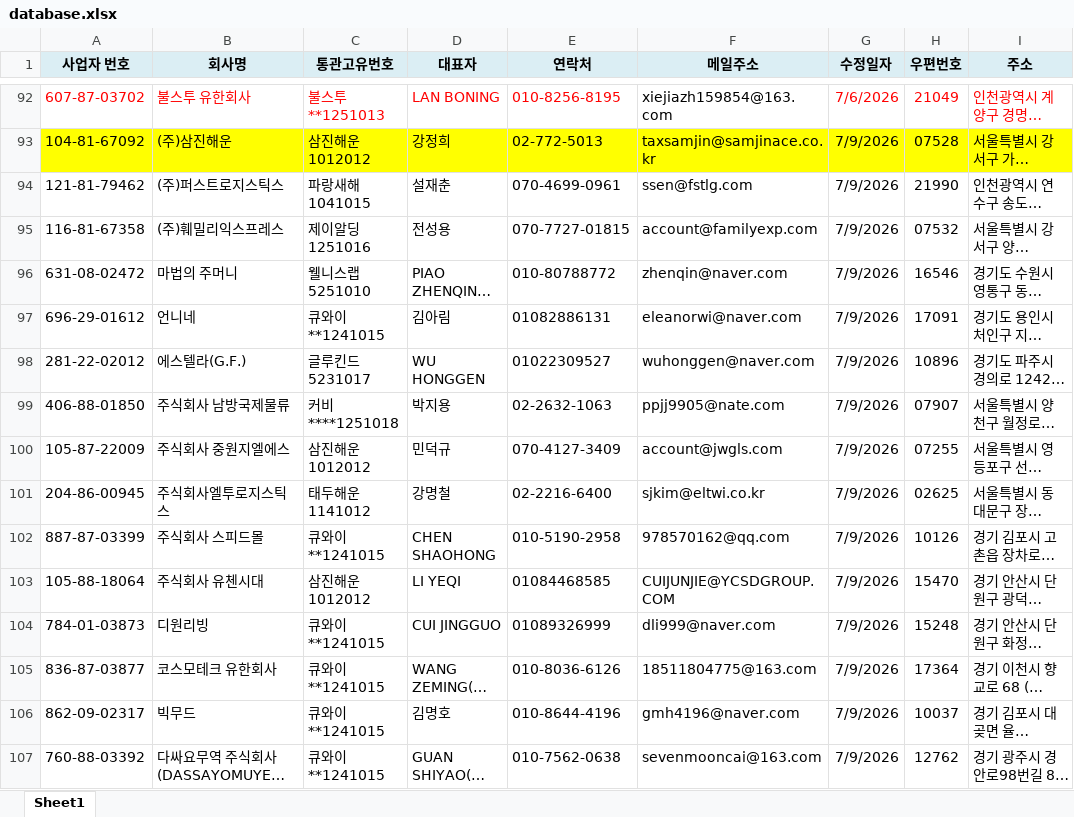
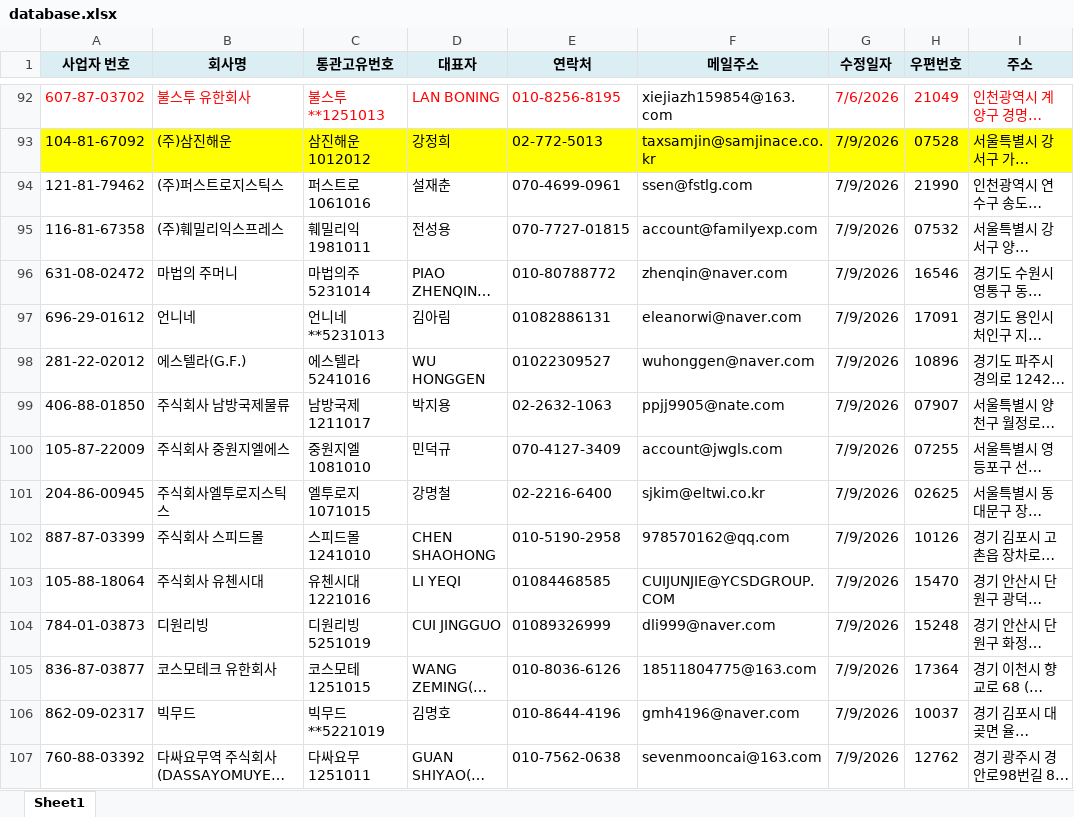
Before and after one commit to a90894048-creator/TONDA-DB, an Excel workbook: database.xlsx, sheet Sheet1, drawn as a sheet; only a part is shown, gaps mark what is left out; long unchanged cells end in …; values as stored, in another font and other column widths than the file's, no borders; conditional formats not drawn; the diff covers the shown part only; the diff names each change by its address in the sheet, - before the commit and + after, or states it on an @@ line.

Commit message:
DB 업데이트 (2026. 7. 14. 오후 12:49:56)

```diff
--- a/database.xlsx (sheet Sheet1)
+++ b/database.xlsx (sheet Sheet1)
-C94 (통관고유번호): 파랑새해1041015
+C94 (통관고유번호): 퍼스트로1061016
-C95 (통관고유번호): 제이알딩1251016
+C95 (통관고유번호): 훼밀리익1981011
-C96 (통관고유번호): 웰니스랩5251010
+C96 (통관고유번호): 마법의주5231014
-C97 (통관고유번호): 큐와이**1241015
+C97 (통관고유번호): 언니네**5231013
-C98 (통관고유번호): 글루킨드5231017
+C98 (통관고유번호): 에스텔라5241016
-C99 (통관고유번호): 커비****1251018
+C99 (통관고유번호): 남방국제1211017
-C100 (통관고유번호): 삼진해운1012012
+C100 (통관고유번호): 중원지엘1081010
-C101 (통관고유번호): 태두해운1141012
+C101 (통관고유번호): 엘투로지1071015
-C102 (통관고유번호): 큐와이**1241015
+C102 (통관고유번호): 스피드몰1241010
-C103 (통관고유번호): 삼진해운1012012
+C103 (통관고유번호): 유첸시대1221016
-C104 (통관고유번호): 큐와이**1241015
+C104 (통관고유번호): 디원리빙5251019
-C105 (통관고유번호): 큐와이**1241015
+C105 (통관고유번호): 코스모테1251015
-C106 (통관고유번호): 큐와이**1241015
+C106 (통관고유번호): 빅무드**5221019
-C107 (통관고유번호): 큐와이**1241015
+C107 (통관고유번호): 다싸요무1251011
```
Also changed, not shown: 158 edited cells elsewhere in this sheet.
